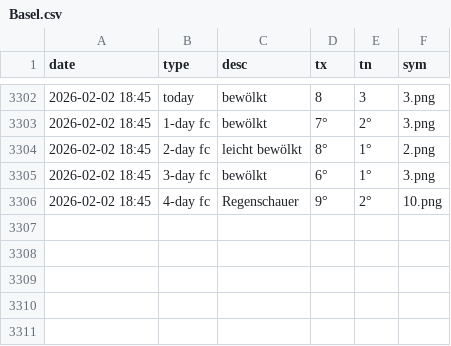
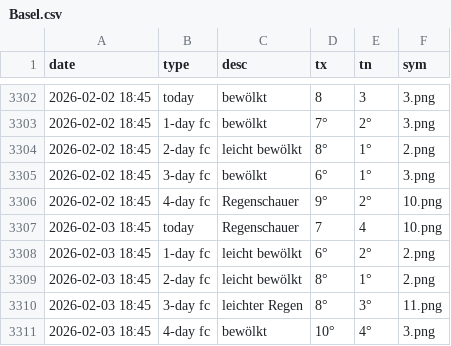
Before and after one commit to amannj/Scrapeo, a CSV file: data/Basel.csv, drawn as a sheet; only a part is shown, gaps mark what is left out; the diff names each change by its address in the sheet, - before the commit and + after, or states it on an @@ line.

```diff
--- a/data/Basel.csv
+++ b/data/Basel.csv
+row 3307: 2026-02-03 18:45 | today | Regenschauer | 7 | 4 | 10.png
+row 3308: 2026-02-03 18:45 | 1-day fc | leicht bewölkt | 6° | 2° | 2.png
+row 3309: 2026-02-03 18:45 | 2-day fc | leicht bewölkt | 8° | 1° | 2.png
+row 3310: 2026-02-03 18:45 | 3-day fc | leichter Regen | 8° | 3° | 11.png
+row 3311: 2026-02-03 18:45 | 4-day fc | bewölkt | 10° | 4° | 3.png
```
Also changed, not shown: data/Bern.csv, data/Chur.csv, 6 other files.
